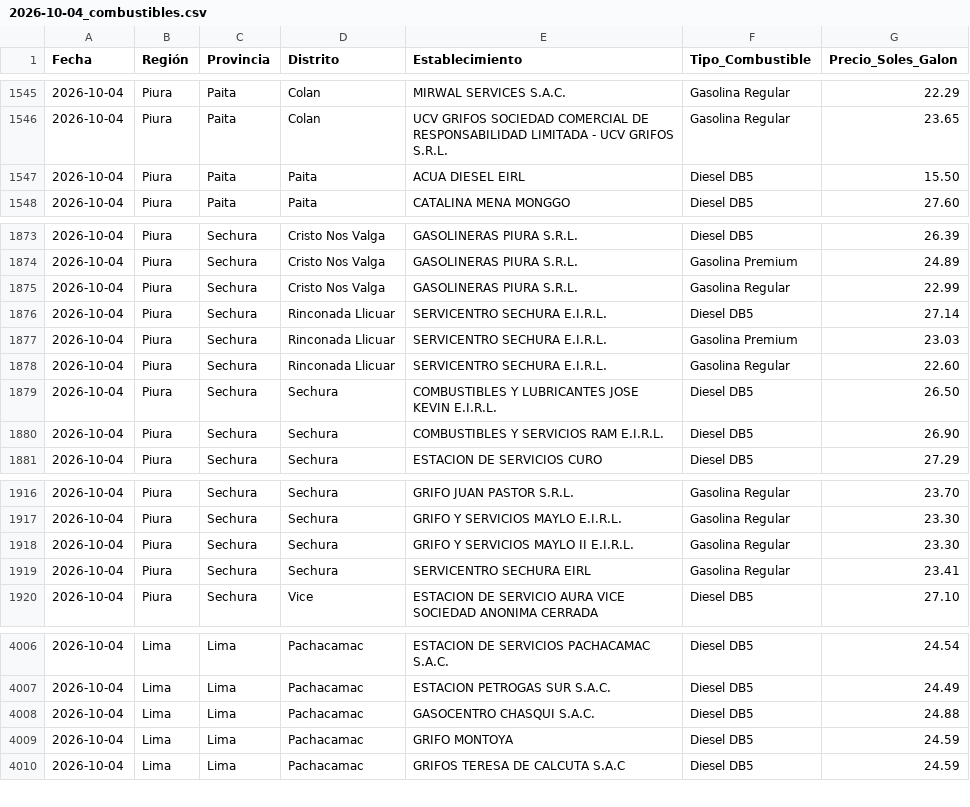
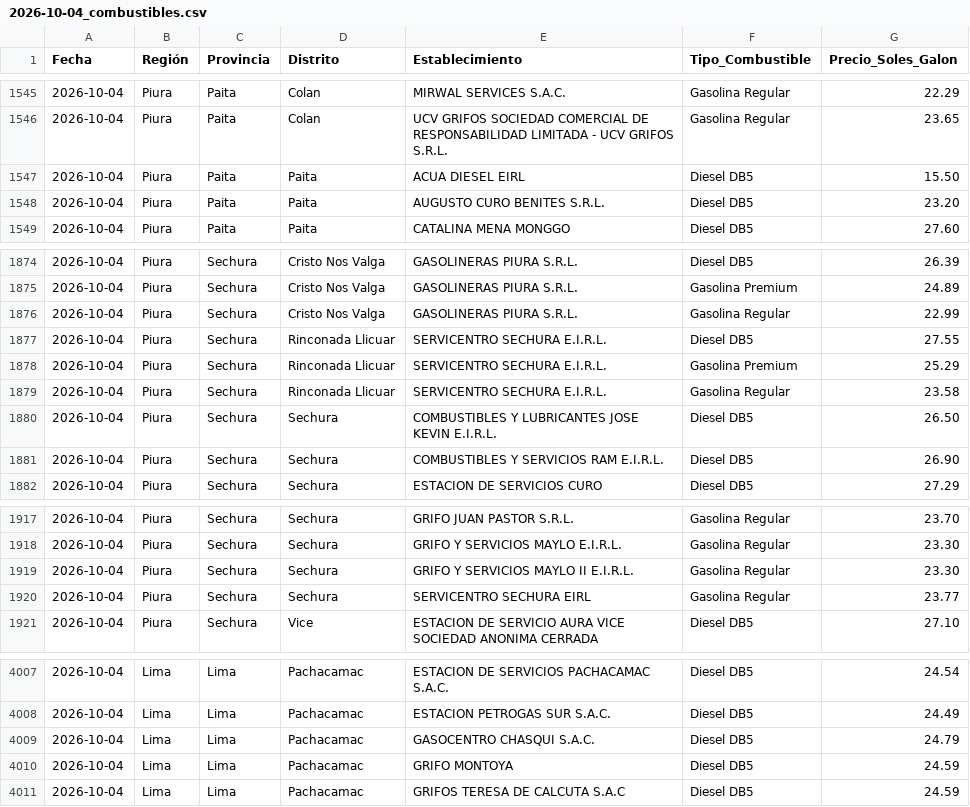
Before and after one commit to Logi-solution/combustibles-facilito, a CSV file: data_historica/2026-10-04_combustibles.csv, drawn as a sheet; only a part is shown, gaps mark what is left out.

```diff
--- a/data_historica/2026-10-04_combustibles.csv
+++ b/data_historica/2026-10-04_combustibles.csv
@@ -1547,2 +1547,3 @@
 2026-10-04,Piura,Paita,Paita,ACUA DIESEL EIRL,Diesel DB5,15.50
+2026-10-04,Piura,Paita,Paita,AUGUSTO CURO BENITES S.R.L.,Diesel DB5,23.20
 2026-10-04,Piura,Paita,Paita,CATALINA MENA MONGGO,Diesel DB5,27.60
@@ -1875,5 +1876,5 @@
 2026-10-04,Piura,Sechura,Cristo Nos Valga,GASOLINERAS PIURA S.R.L.,Gasolina Regular,22.99
-2026-10-04,Piura,Sechura,Rinconada Llicuar,SERVICENTRO SECHURA E.I.R.L.,Diesel DB5,27.14
-2026-10-04,Piura,Sechura,Rinconada Llicuar,SERVICENTRO SECHURA E.I.R.L.,Gasolina Premium,23.03
-2026-10-04,Piura,Sechura,Rinconada Llicuar,SERVICENTRO SECHURA E.I.R.L.,Gasolina Regular,22.60
+2026-10-04,Piura,Sechura,Rinconada Llicuar,SERVICENTRO SECHURA E.I.R.L.,Diesel DB5,27.55
+2026-10-04,Piura,Sechura,Rinconada Llicuar,SERVICENTRO SECHURA E.I.R.L.,Gasolina Premium,25.29
+2026-10-04,Piura,Sechura,Rinconada Llicuar,SERVICENTRO SECHURA E.I.R.L.,Gasolina Regular,23.58
 2026-10-04,Piura,Sechura,Sechura,COMBUSTIBLES Y LUBRICANTES JOSE KEVIN E.I.R.L.,Diesel DB5,26.50
@@ -1918,3 +1919,3 @@
 2026-10-04,Piura,Sechura,Sechura,GRIFO Y SERVICIOS MAYLO II E.I.R.L.,Gasolina Regular,23.30
-2026-10-04,Piura,Sechura,Sechura,SERVICENTRO SECHURA EIRL,Gasolina Regular,23.41
+2026-10-04,Piura,Sechura,Sechura,SERVICENTRO SECHURA EIRL,Gasolina Regular,23.77
 2026-10-04,Piura,Sechura,Vice,ESTACION DE SERVICIO AURA VICE SOCIEDAD ANONIMA CERRADA,Diesel DB5,27.10
@@ -4007,3 +4008,3 @@
 2026-10-04,Lima,Lima,Pachacamac,ESTACION PETROGAS SUR S.A.C.,Diesel DB5,24.49
-2026-10-04,Lima,Lima,Pachacamac,GASOCENTRO CHASQUI S.A.C.,Diesel DB5,24.88
+2026-10-04,Lima,Lima,Pachacamac,GASOCENTRO CHASQUI S.A.C.,Diesel DB5,24.79
 2026-10-04,Lima,Lima,Pachacamac,GRIFO MONTOYA,Diesel DB5,24.59
```
